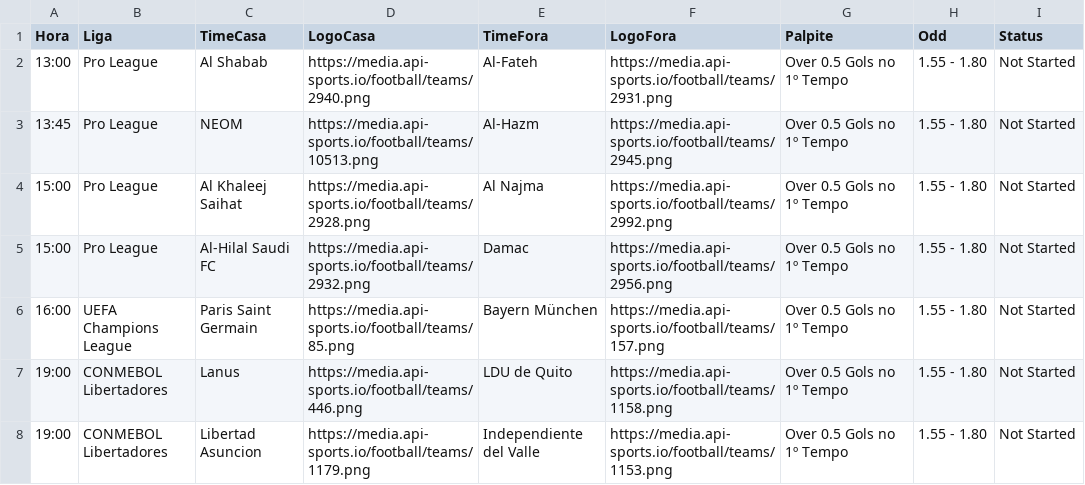
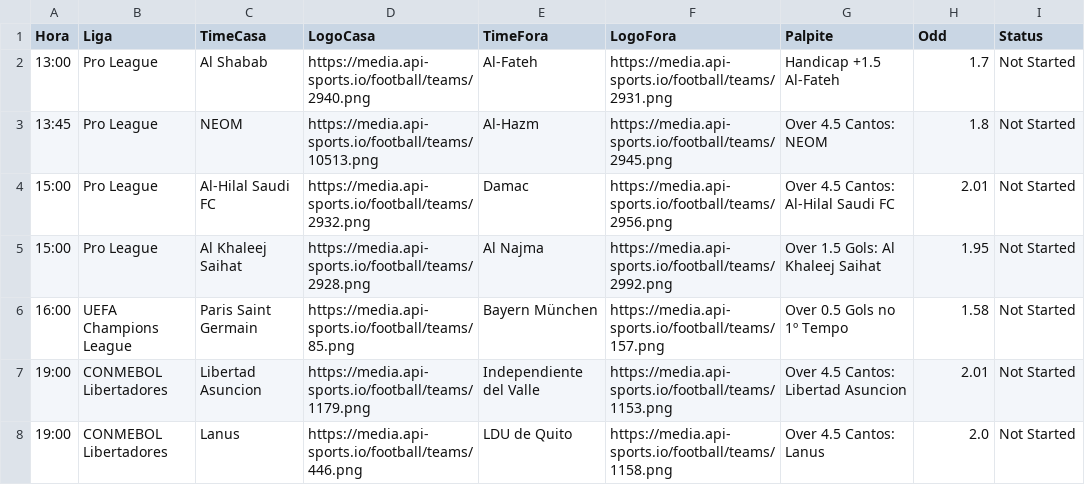
Before and after one commit to gabrielsx07/meu-robo-de-palpites, a CSV file: palpites.csv, drawn as a sheet.

Commit message:
Atualizacao Automatica: Tue Apr 28 11:22:01 UTC 2026

```diff
--- a/palpites.csv
+++ b/palpites.csv
@@ -1,8 +1,8 @@
 Hora,Liga,TimeCasa,LogoCasa,TimeFora,LogoFora,Palpite,Odd,Status
-13:00,Pro League,Al Shabab,https://media.api-sports.io/football/teams/2940.png,Al-Fateh,https://media.api-sports.io/football/teams/2931.png,Over 0.5 Gols no 1º Tempo,1.55 - 1.80,Not Started
-13:45,Pro League,NEOM,https://media.api-sports.io/football/teams/10513.png,Al-Hazm,https://media.api-sports.io/football/teams/2945.png,Over 0.5 Gols no 1º Tempo,1.55 - 1.80,Not Started
-15:00,Pro League,Al Khaleej Saihat,https://media.api-sports.io/football/teams/2928.png,Al Najma,https://media.api-sports.io/football/teams/2992.png,Over 0.5 Gols no 1º Tempo,1.55 - 1.80,Not Started
-15:00,Pro League,Al-Hilal Saudi FC,https://media.api-sports.io/football/teams/2932.png,Damac,https://media.api-sports.io/football/teams/2956.png,Over 0.5 Gols no 1º Tempo,1.55 - 1.80,Not Started
-16:00,UEFA Champions League,Paris Saint Germain,https://media.api-sports.io/football/teams/85.png,Bayern München,https://media.api-sports.io/football/teams/157.png,Over 0.5 Gols no 1º Tempo,1.55 - 1.80,Not Started
-19:00,CONMEBOL Libertadores,Lanus,https://media.api-sports.io/football/teams/446.png,LDU de Quito,https://media.api-sports.io/football/teams/1158.png,Over 0.5 Gols no 1º Tempo,1.55 - 1.80,Not Started
-19:00,CONMEBOL Libertadores,Libertad Asuncion,https://media.api-sports.io/football/teams/1179.png,Independiente del Valle,https://media.api-sports.io/football/teams/1153.png,Over 0.5 Gols no 1º Tempo,1.55 - 1.80,Not Started
+13:00,Pro League,Al Shabab,https://media.api-sports.io/football/teams/2940.png,Al-Fateh,https://media.api-sports.io/football/teams/2931.png,Handicap +1.5 Al-Fateh,1.7,Not Started
+13:45,Pro League,NEOM,https://media.api-sports.io/football/teams/10513.png,Al-Hazm,https://media.api-sports.io/football/teams/2945.png,Over 4.5 Cantos: NEOM,1.8,Not Started
+15:00,Pro League,Al-Hilal Saudi FC,https://media.api-sports.io/football/teams/2932.png,Damac,https://media.api-sports.io/football/teams/2956.png,Over 4.5 Cantos: Al-Hilal Saudi FC,2.01,Not Started
+15:00,Pro League,Al Khaleej Saihat,https://media.api-sports.io/football/teams/2928.png,Al Najma,https://media.api-sports.io/football/teams/2992.png,Over 1.5 Gols: Al Khaleej Saihat,1.95,Not Started
+16:00,UEFA Champions League,Paris Saint Germain,https://media.api-sports.io/football/teams/85.png,Bayern München,https://media.api-sports.io/football/teams/157.png,Over 0.5 Gols no 1º Tempo,1.58,Not Started
+19:00,CONMEBOL Libertadores,Libertad Asuncion,https://media.api-sports.io/football/teams/1179.png,Independiente del Valle,https://media.api-sports.io/football/teams/1153.png,Over 4.5 Cantos: Libertad Asuncion,2.01,Not Started
+19:00,CONMEBOL Libertadores,Lanus,https://media.api-sports.io/football/teams/446.png,LDU de Quito,https://media.api-sports.io/football/teams/1158.png,Over 4.5 Cantos: Lanus,2.0,Not Started
```
